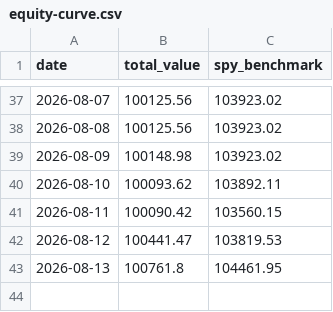
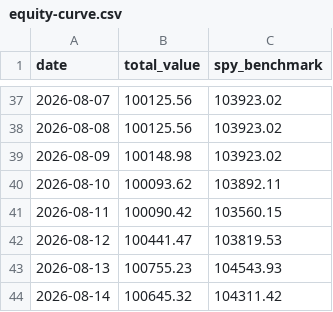
Before and after one commit to tydbyts-tom/jack-the-honest-investor, a CSV file: data/equity-curve.csv, drawn as a sheet; only a part is shown, gaps mark what is left out.

```diff
--- a/data/equity-curve.csv
+++ b/data/equity-curve.csv
@@ -42,2 +42,3 @@ date,total_value,spy_benchmark
 2026-08-12,100441.47,103819.53
-2026-08-13,100761.8,104461.95
+2026-08-13,100755.23,104543.93
+2026-08-14,100645.32,104311.42
```
Also changed, not shown: 1 other file.
